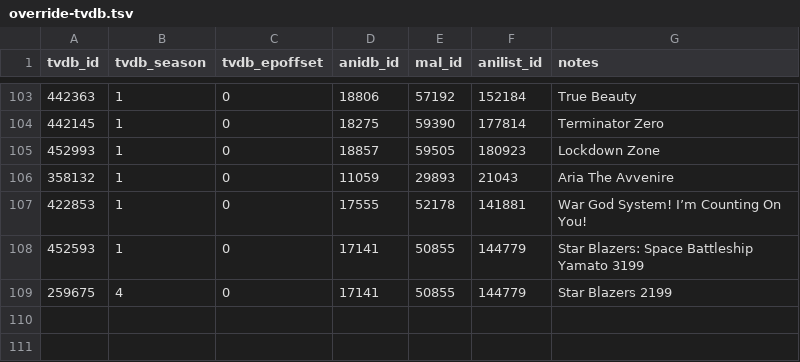
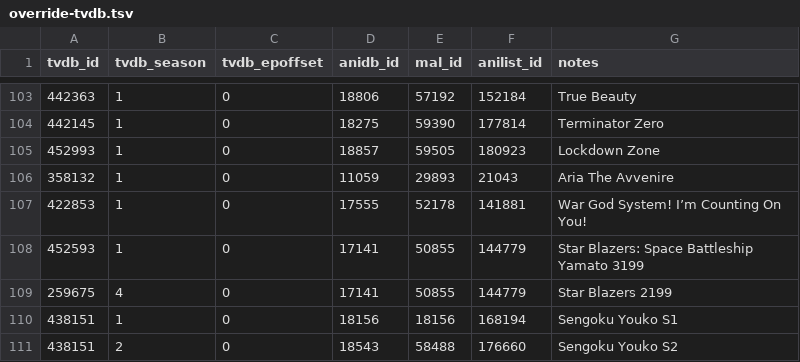
Before and after one commit to Arial-Z/Animes-ID, a TSV file: override/override-tvdb.tsv, drawn as a sheet; only a part is shown, gaps mark what is left out; the diff names each change by its address in the sheet, - before the commit and + after, or states it on an @@ line.

Commit message:
Add Sengoku Youko S1 & S2

```diff
--- a/override/override-tvdb.tsv
+++ b/override/override-tvdb.tsv
+row 110: 438151 | 1 | 0 | 18156 | 18156 | 168194 | Sengoku Youko S1
+row 111: 438151 | 2 | 0 | 18543 | 58488 | 176660 | Sengoku Youko S2
```
